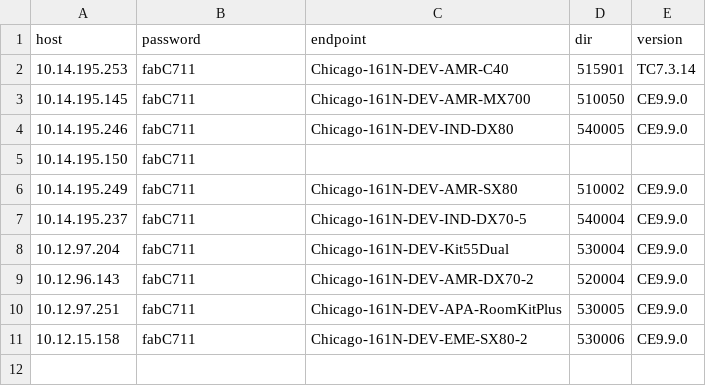
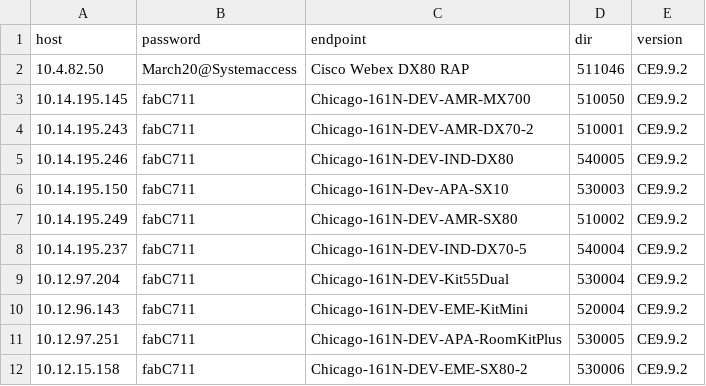
Before and after one commit to toneyu/tone-auto, a CSV file: app/assets/xcom.csv, drawn as a sheet.

```diff
--- a/app/assets/xcom.csv
+++ b/app/assets/xcom.csv
@@ -1,11 +1,12 @@
 host,password,endpoint,dir,version
-10.14.195.253,fabC711,Chicago-161N-DEV-AMR-C40,515901,TC7.3.14
-10.14.195.145,fabC711,Chicago-161N-DEV-AMR-MX700,510050,CE9.9.0
-10.14.195.246,fabC711,Chicago-161N-DEV-IND-DX80,540005,CE9.9.0
-10.14.195.150,fabC711,
-10.14.195.249,fabC711,Chicago-161N-DEV-AMR-SX80,510002,CE9.9.0
-10.14.195.237,fabC711,Chicago-161N-DEV-IND-DX70-5,540004,CE9.9.0
-10.12.97.204,fabC711,Chicago-161N-DEV-Kit55Dual,530004,CE9.9.0
-10.12.96.143,fabC711,Chicago-161N-DEV-AMR-DX70-2,520004,CE9.9.0
-10.12.97.251,fabC711,Chicago-161N-DEV-APA-RoomKitPlus,530005,CE9.9.0
-10.12.15.158,fabC711,Chicago-161N-DEV-EME-SX80-2,530006,CE9.9.0
+10.4.82.50,March20@Systemaccess,Cisco Webex DX80 RAP,511046,CE9.9.2
+10.14.195.145,fabC711,Chicago-161N-DEV-AMR-MX700,510050,CE9.9.2
+10.14.195.243,fabC711,Chicago-161N-DEV-AMR-DX70-2,510001,CE9.9.2
+10.14.195.246,fabC711,Chicago-161N-DEV-IND-DX80,540005,CE9.9.2
+10.14.195.150,fabC711,Chicago-161N-Dev-APA-SX10,530003,CE9.9.2
+10.14.195.249,fabC711,Chicago-161N-DEV-AMR-SX80,510002,CE9.9.2
+10.14.195.237,fabC711,Chicago-161N-DEV-IND-DX70-5,540004,CE9.9.2
+10.12.97.204,fabC711,Chicago-161N-DEV-Kit55Dual,530004,CE9.9.2
+10.12.96.143,fabC711,Chicago-161N-DEV-EME-KitMini,520004,CE9.9.2
+10.12.97.251,fabC711,Chicago-161N-DEV-APA-RoomKitPlus,530005,CE9.9.2
+10.12.15.158,fabC711,Chicago-161N-DEV-EME-SX80-2,530006,CE9.9.2
```
Also changed, not shown: 22 other files.
